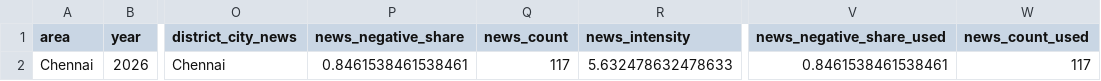
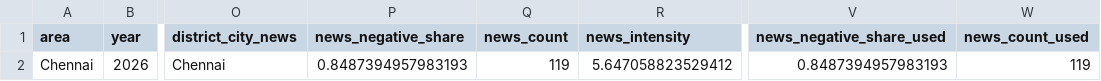
Before and after one commit to darthmeow20/CRIMECAST, a CSV file: model_outputs/crime_predictions.csv, drawn as a sheet; only a part is shown, gaps mark what is left out; the diff names each change by its address in the sheet, - before the commit and + after, or states it on an @@ line.

```diff
--- a/model_outputs/crime_predictions.csv
+++ b/model_outputs/crime_predictions.csv
-P2 (news_negative_share): 0.8461538461538461
+P2 (news_negative_share): 0.8487394957983193
-Q2 (news_count): 117
+Q2 (news_count): 119
-R2 (news_intensity): 5.632478632478633
+R2 (news_intensity): 5.647058823529412
-V2 (news_negative_share_used): 0.8461538461538461
+V2 (news_negative_share_used): 0.8487394957983193
-W2 (news_count_used): 117
+W2 (news_count_used): 119
```
Also changed, not shown: 47 other files.
